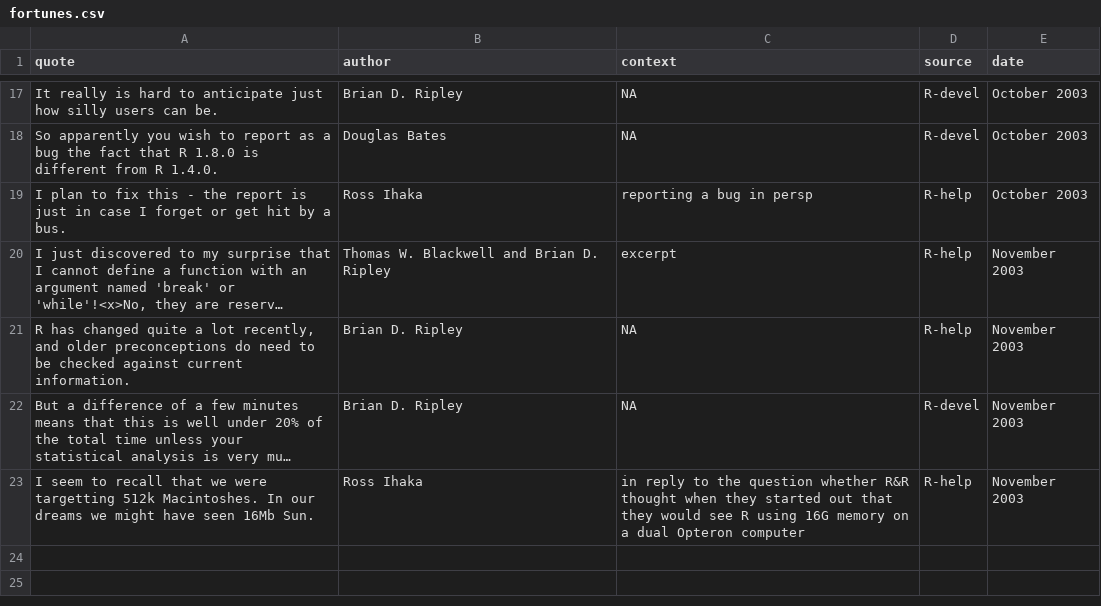
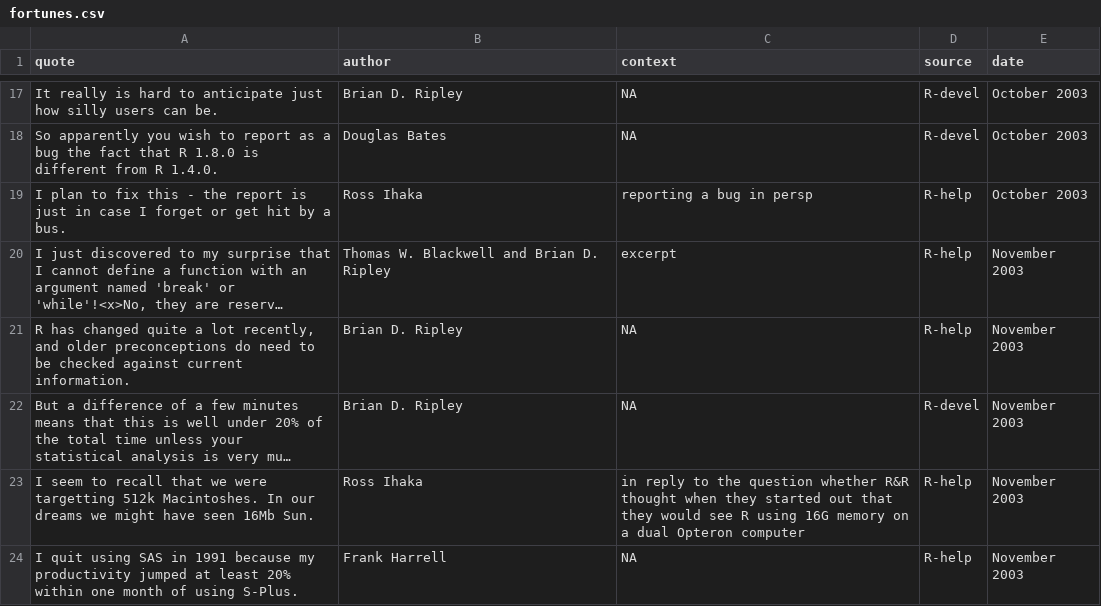
Before and after one commit to r-forge/fortunes, a CSV file: trunk/inst/fortunes/fortunes.csv, drawn as a sheet; only a part is shown, gaps mark what is left out; long unchanged cells end in …; the diff names each change by its address in the sheet, - before the commit and + after, or states it on an @@ line.

Commit message:
Frank Harrell fortune added
git-svn-id: svn://svn.r-forge.r-project.org/svnroot/fortunes@16 edb9625f-4e0d-4859-8d74-9fd3b1da38cb

```diff
--- a/trunk/inst/fortunes/fortunes.csv
+++ b/trunk/inst/fortunes/fortunes.csv
+row 24: I quit using SAS in 1991 because my productivity jumped at least 20% within one month of using S-Plus. | Frank Harrell | NA | R-help | November 2003
```
